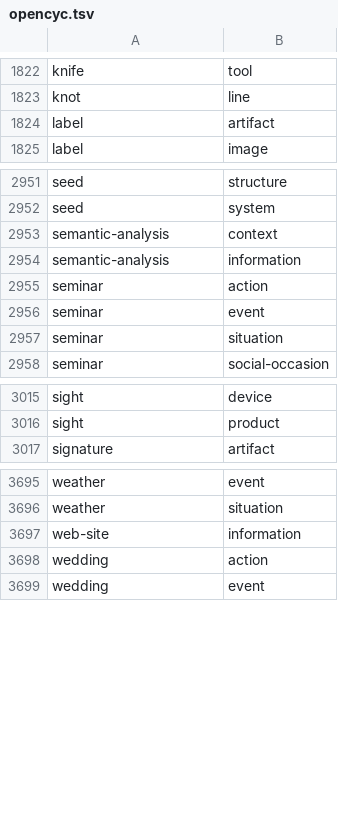
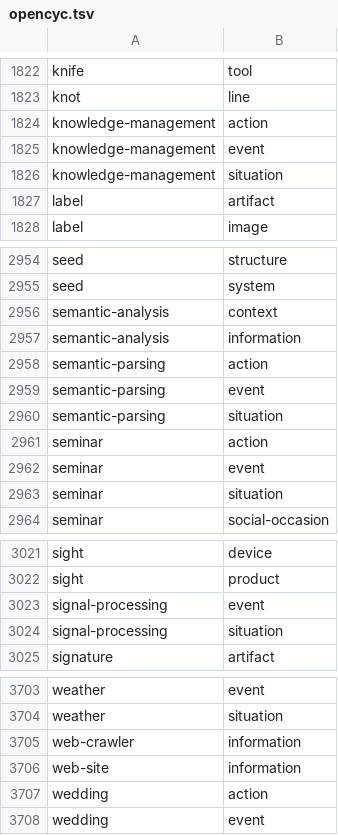
Before and after one commit to petfold/ontodag-core, a TSV file: packs/ai/views/opencyc.tsv, drawn as a sheet; only a part is shown, gaps mark what is left out.

```diff
--- a/packs/ai/views/opencyc.tsv
+++ b/packs/ai/views/opencyc.tsv
@@ -1823,2 +1823,5 @@ knife	tool
 knot	line
+knowledge-management	action
+knowledge-management	event
+knowledge-management	situation
 label	artifact
@@ -2954,2 +2957,5 @@ semantic-analysis	context
 semantic-analysis	information
+semantic-parsing	action
+semantic-parsing	event
+semantic-parsing	situation
 seminar	action
@@ -3016,2 +3022,4 @@ sight	device
 sight	product
+signal-processing	event
+signal-processing	situation
 signature	artifact
@@ -3696,2 +3704,3 @@ weather	event
 weather	situation
+web-crawler	information
 web-site	information
```
Also changed, not shown: packs/ai/align/claude-review.tsv, packs/ai/build/queue.tsv, 14 other files.
